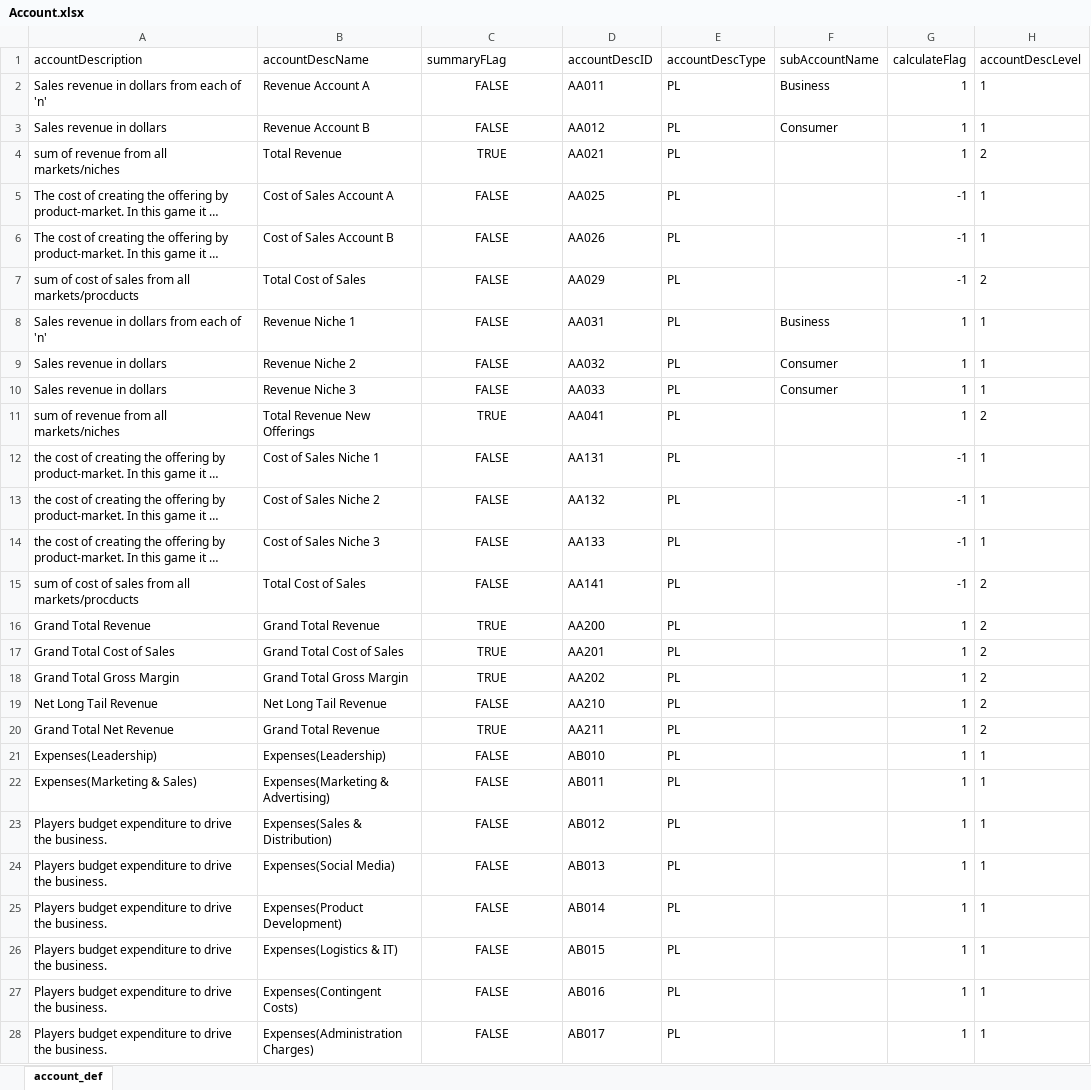
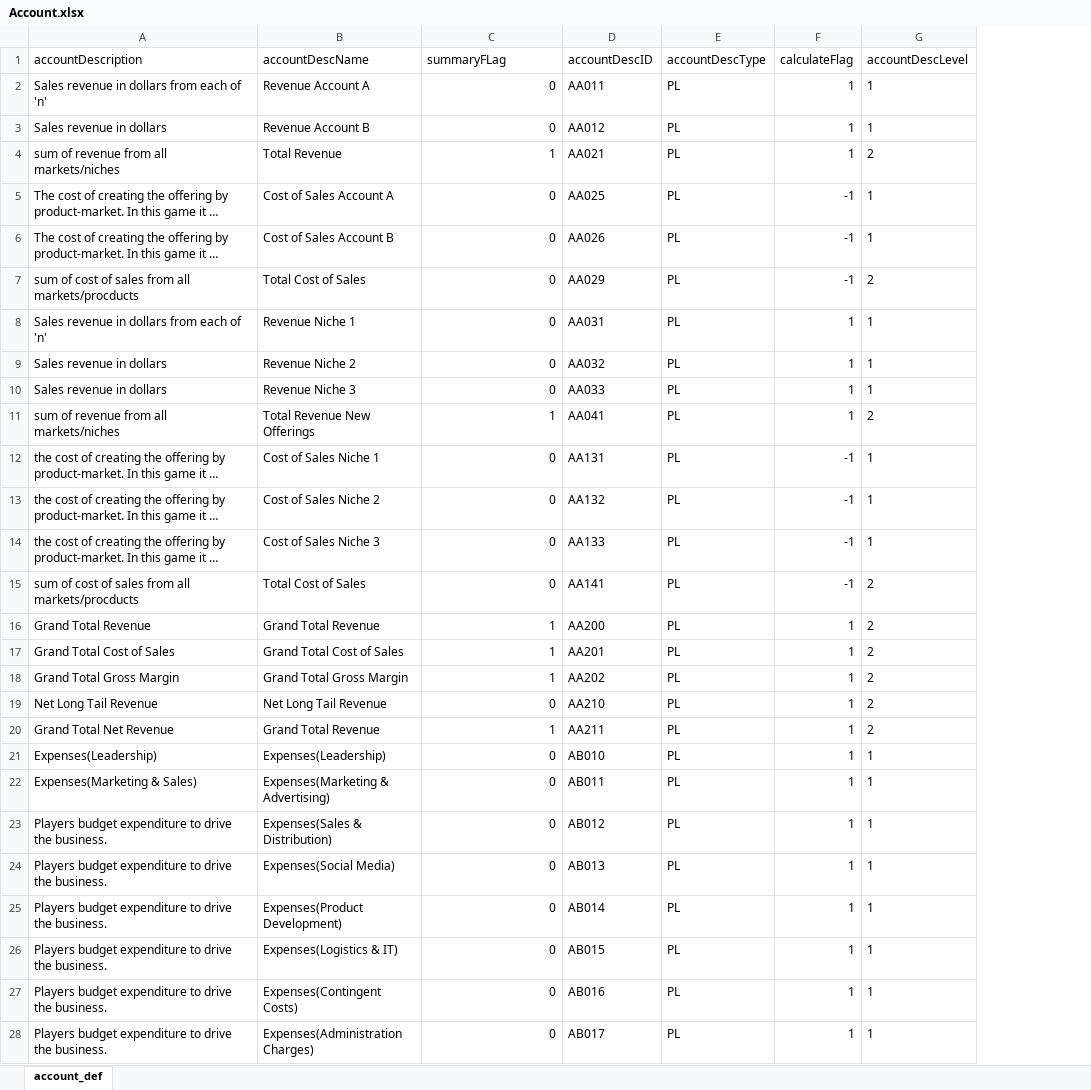
Before and after one commit to isaacjiang/dsrp.microservice, an Excel workbook: initialization/Account.xlsx, sheet account_def, drawn as a sheet; only a part is shown; long unchanged cells end in …; values as stored, in another font and other column widths than the file's, no borders; the diff covers the shown part only; the diff names each change by its address in the sheet, - before the commit and + after, or states it on an @@ line.

```diff
--- a/initialization/Account.xlsx (sheet account_def)
+++ b/initialization/Account.xlsx (sheet account_def)
-column F (subAccountName), rows 2-10: Business | Consumer |  |  |  |  | Business | Consumer | Consumer
-C2:C3 (summaryFLag): FALSE
+C2:C3 (summaryFLag): 0
-C2:C28 alignment: center
+C2:C28 alignment: right
-C4 (summaryFLag): TRUE
+C4 (summaryFLag): 1
-C5:C10 (summaryFLag): FALSE
+C5:C10 (summaryFLag): 0
-C11 (summaryFLag): TRUE
+C11 (summaryFLag): 1
-C12:C15 (summaryFLag): FALSE
+C12:C15 (summaryFLag): 0
-C16:C18 (summaryFLag): TRUE
+C16:C18 (summaryFLag): 1
-C19 (summaryFLag): FALSE
+C19 (summaryFLag): 0
-C20 (summaryFLag): TRUE
+C20 (summaryFLag): 1
-C21:C28 (summaryFLag): FALSE
+C21:C28 (summaryFLag): 0
```
Also changed, not shown: 80 edited cells and cell formats elsewhere in this sheet, 10 other files.
